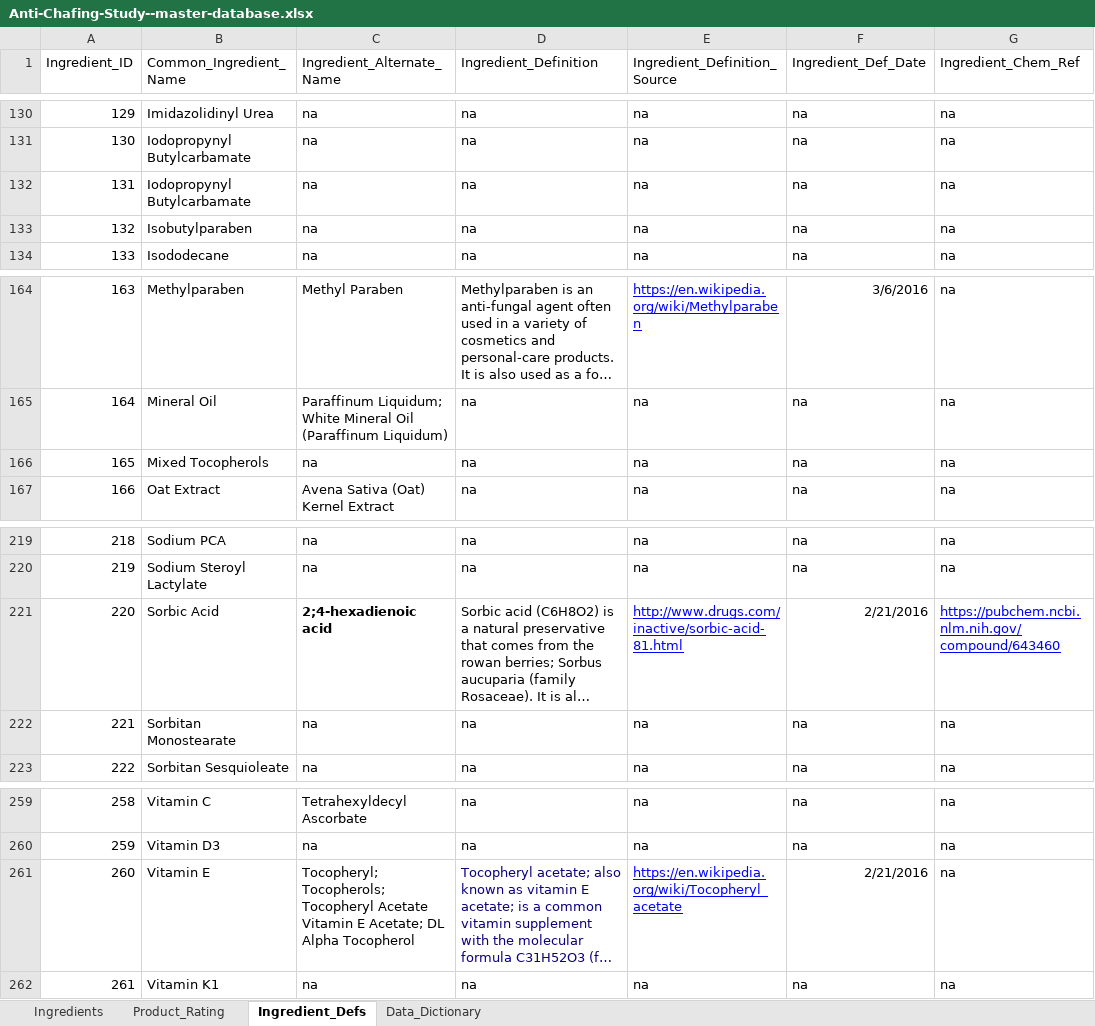
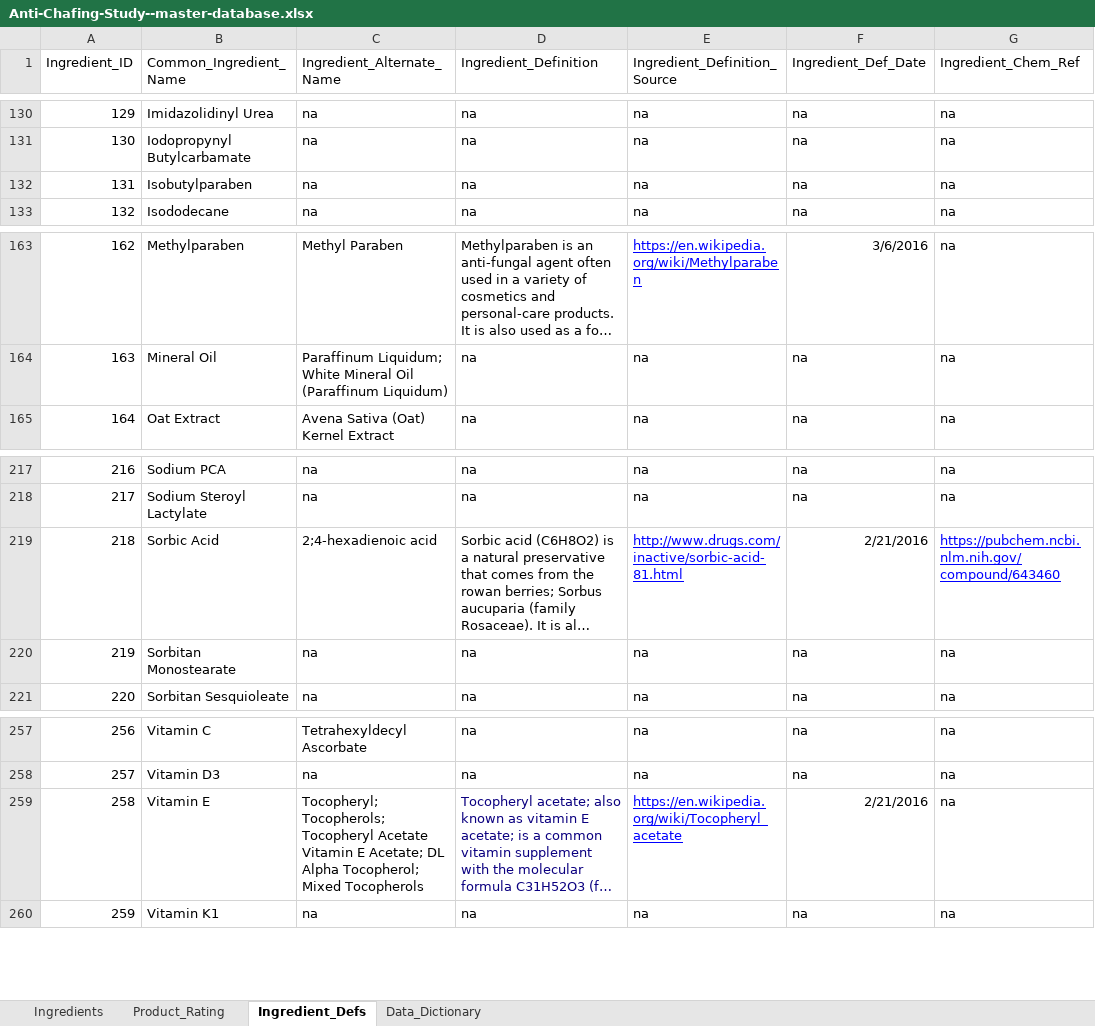
Before and after one commit to brockwebb/Sports-Anti-Chafing-Product-Analysis, an Excel workbook: data/Anti-Chafing-Study--master-database.xlsx, sheet Ingredient_Defs, drawn as a sheet; only a part is shown, gaps mark what is left out; long unchanged cells end in …; values as stored, in another font and other column widths than the file's, no borders; charts and pictures not drawn; removed rows and columns are numbered as before the commit, all else as after; the diff names each change by its address in the sheet, - before the commit and + after, or states it on an @@ line.

```diff
--- a/data/Anti-Chafing-Study--master-database.xlsx (sheet Ingredient_Defs)
+++ b/data/Anti-Chafing-Study--master-database.xlsx (sheet Ingredient_Defs)
-row 132: 131 | Iodopropynyl Butylcarbamate | na | na | na | na | na
@@ column A (Ingredient_ID) renumbered from row 132 down @@
-row 166: 165 | Mixed Tocopherols | na | na | na | na | na
-C219 bold: on
+C219 bold: off
-C259 (Ingredient_Alternate_Name): …DL Alpha Tocopherol
+C259 (Ingredient_Alternate_Name): …DL Alpha Tocopherol; Mixed Tocopherols
```
Also changed, not shown: sheet Ingredients, sheet Product_Rating, formulas that keep their value, 2 other files.
